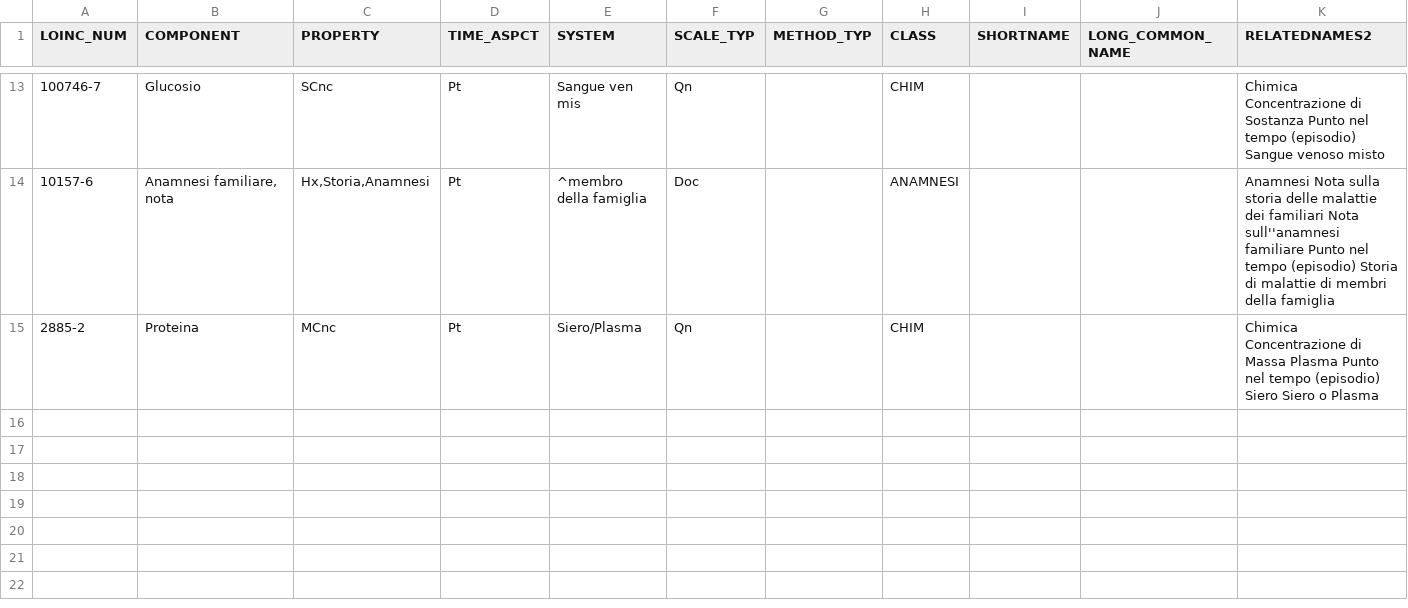
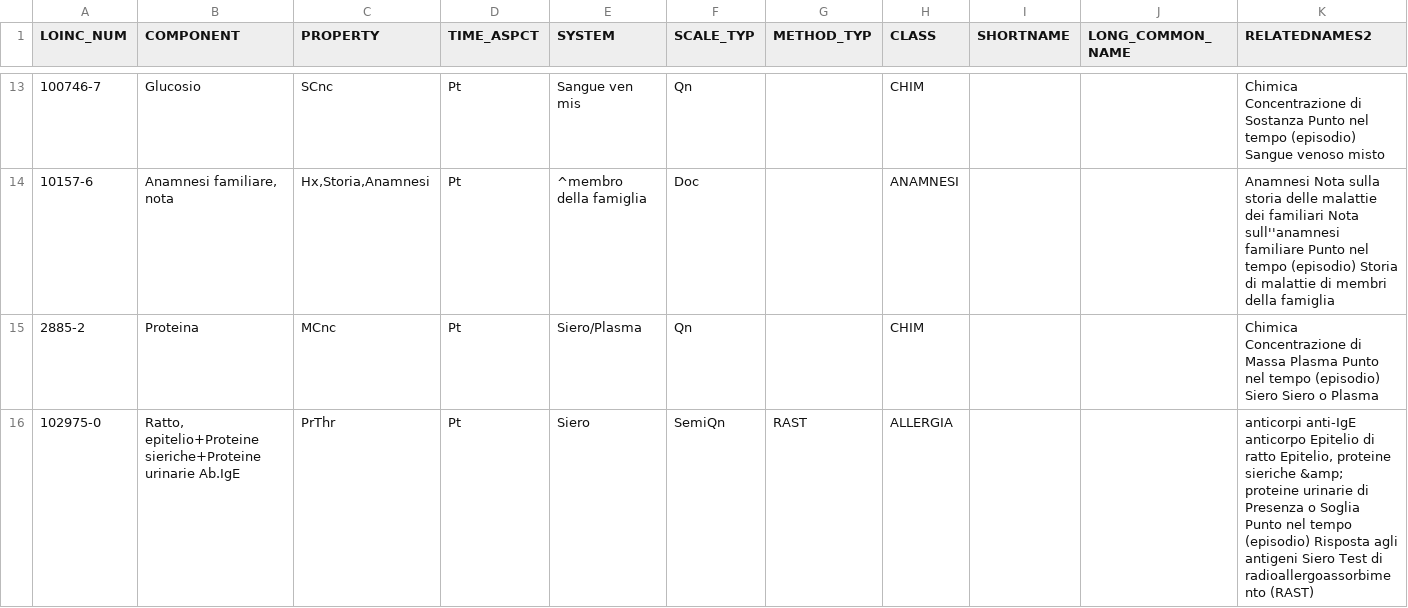
Before and after one commit to djonasson/HemoIO, a CSV file: scripts/__fixtures__/loinc/2.83/files/AccessoryFiles/LinguisticVariants/itIT16LinguisticVariant.csv, drawn as a sheet; only a part is shown, gaps mark what is left out; rows hold the shown columns only; the diff names each change by its address in the sheet, - before the commit and + after, or states it on an @@ line.

```diff
--- a/scripts/__fixtures__/loinc/2.83/files/AccessoryFiles/LinguisticVariants/itIT16LinguisticVariant.csv
+++ b/scripts/__fixtures__/loinc/2.83/files/AccessoryFiles/LinguisticVariants/itIT16LinguisticVariant.csv
+row 16: 102975-0 | Ratto, epitelio+Proteine sieriche+Proteine urinarie Ab.IgE | PrThr | Pt | Siero | SemiQn | RAST | ALLERGIA |  |  | anticorpi anti-IgE anticorpo Epitelio di ratto Epitelio, proteine sieriche &amp; proteine urinarie di Presenza o Soglia Punto nel tempo (episodio) Risposta agli antigeni Siero Test di radioallergoassorbimento (RAST)
```
Also changed, not shown: scripts/__fixtures__/loinc/2.83/files/LoincTable/Loinc.csv, 4 other files.
